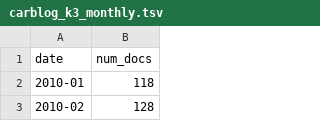
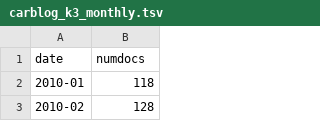
Before and after one commit to lovit/lovit.github.io, a TSV file: _posts/resources/carblog_k3_monthly.tsv, drawn as a sheet; only a part is shown.

```diff
--- a/_posts/resources/carblog_k3_monthly.tsv
+++ b/_posts/resources/carblog_k3_monthly.tsv
@@ -1,2 +1,2 @@
-date	num_docs
+date	numdocs
 2010-01	118
```
Also changed, not shown: 1 other file.
